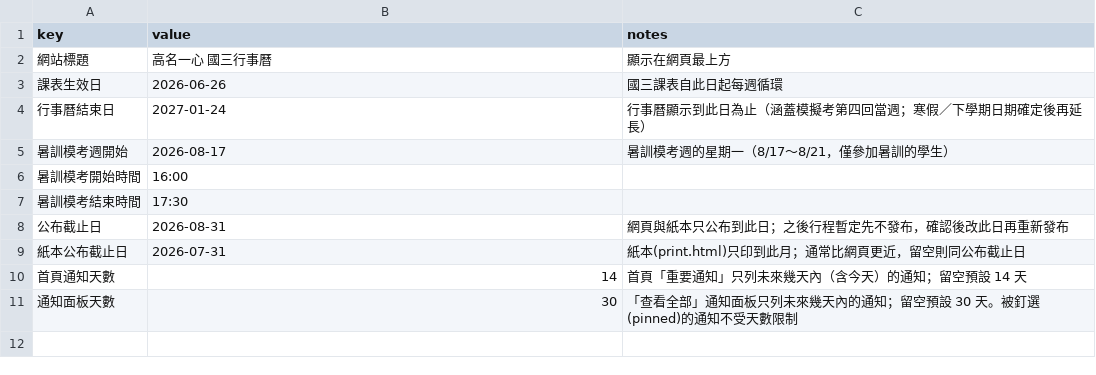
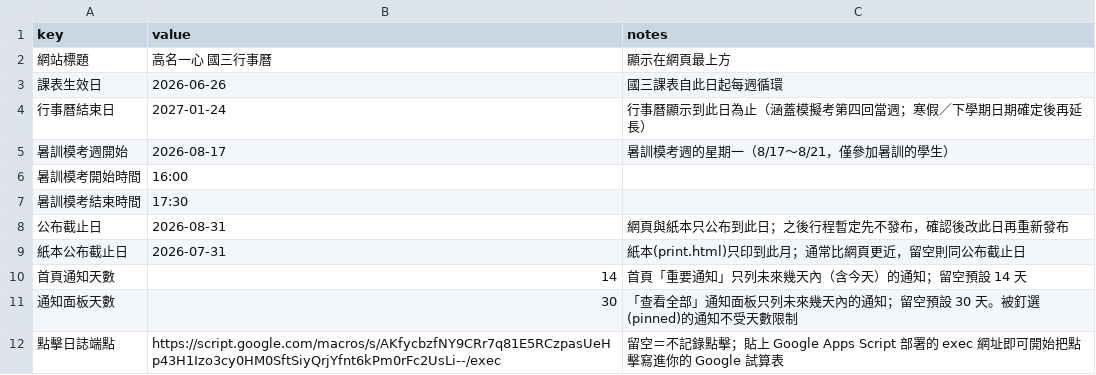
Before and after one commit to Jimmy-hola/guoming-class-calendar, a CSV file: data/設定.csv, drawn as a sheet.

```diff
--- a/data/設定.csv
+++ b/data/設定.csv
@@ -11 +11,2 @@
 通知面板天數,30,「查看全部」通知面板只列未來幾天內的通知；留空預設 30 天。被釘選(pinned)的通知不受天數限制
+點擊日誌端點,https://script.google.com/macros/s/AKfycbzfNY9CRr7q81E5RCzpasUeHp43H1Izo3cy0HM0SftSiyQrjYfnt6kPm0rFc2UsLi--/exec,留空＝不記錄點擊；貼上 Google Apps Script 部署的 exec 網址即可開始把點擊寫進你的 Google 試算表
```
Also changed, not shown: 7 other files.
